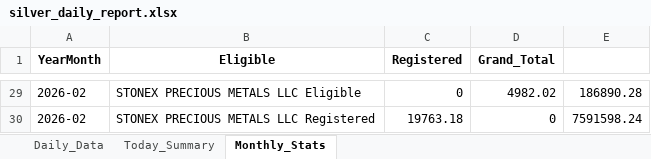
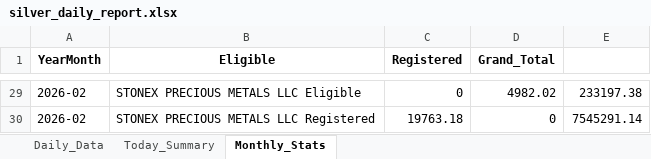
Before and after one commit to laseneca28/silver_tracker, an Excel workbook: silver_daily_report.xlsx, sheet Monthly_Stats, drawn as a sheet; only a part is shown, gaps mark what is left out; values as stored, in another font and other column widths than the file's, no borders; the diff covers the shown part only; the diff names each change by its address in the sheet, - before the commit and + after, or states it on an @@ line.

```diff
--- a/silver_daily_report.xlsx (sheet Monthly_Stats)
+++ b/silver_daily_report.xlsx (sheet Monthly_Stats)
-E29: 186890.28
+E29: 233197.38
-E30: 7591598.24
+E30: 7545291.14
```
Also changed, not shown: 1 added row, 1 removed row and 23 edited cells elsewhere in this sheet, sheet Daily_Data, sheet Today_Summary.
